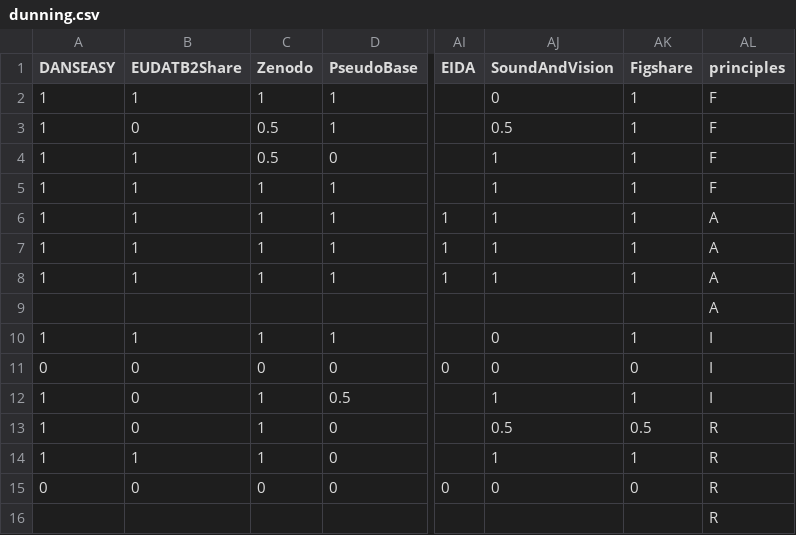
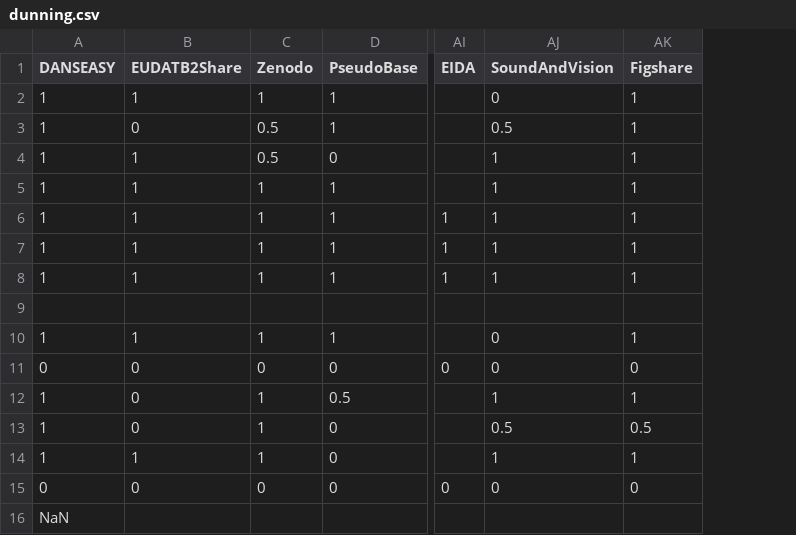
Before and after one commit to sbonaretti/FAIR_metrics, a CSV file: code/dunning.csv, drawn as a sheet; only a part is shown, gaps mark what is left out; the diff names each change by its address in the sheet, - before the commit and + after, or states it on an @@ line.

Commit message:
removed principles column from csv

```diff
--- a/code/dunning.csv
+++ b/code/dunning.csv
-column AL (principles), rows 2-16: F | F | F | F | A | A | A | A | I | I | I | R | R | R | R
-A16 (DANSEASY): (empty)
+A16 (DANSEASY): NaN
```
Also changed, not shown: 1 other file.
